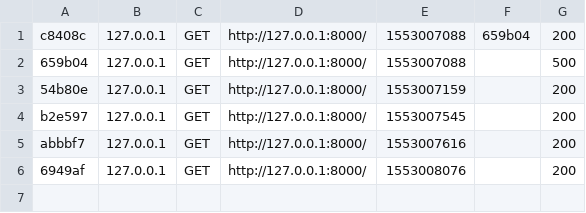
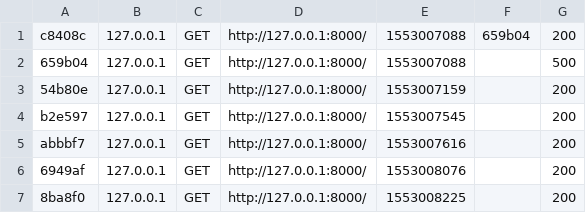
Before and after one commit to WesleyPin/ProjetLaboHubert, a CSV file: trombinoscope/var/cache/dev/profiler/index.csv, drawn as a sheet; the diff names each change by its address in the sheet, - before the commit and + after, or states it on an @@ line.

```diff
--- a/trombinoscope/var/cache/dev/profiler/index.csv
+++ b/trombinoscope/var/cache/dev/profiler/index.csv
+row 7: 8ba8f0 | 127.0.0.1 | GET | http://127.0.0.1:8000/ | 1553008225 |  | 200
```
Also changed, not shown: 3 other files.
